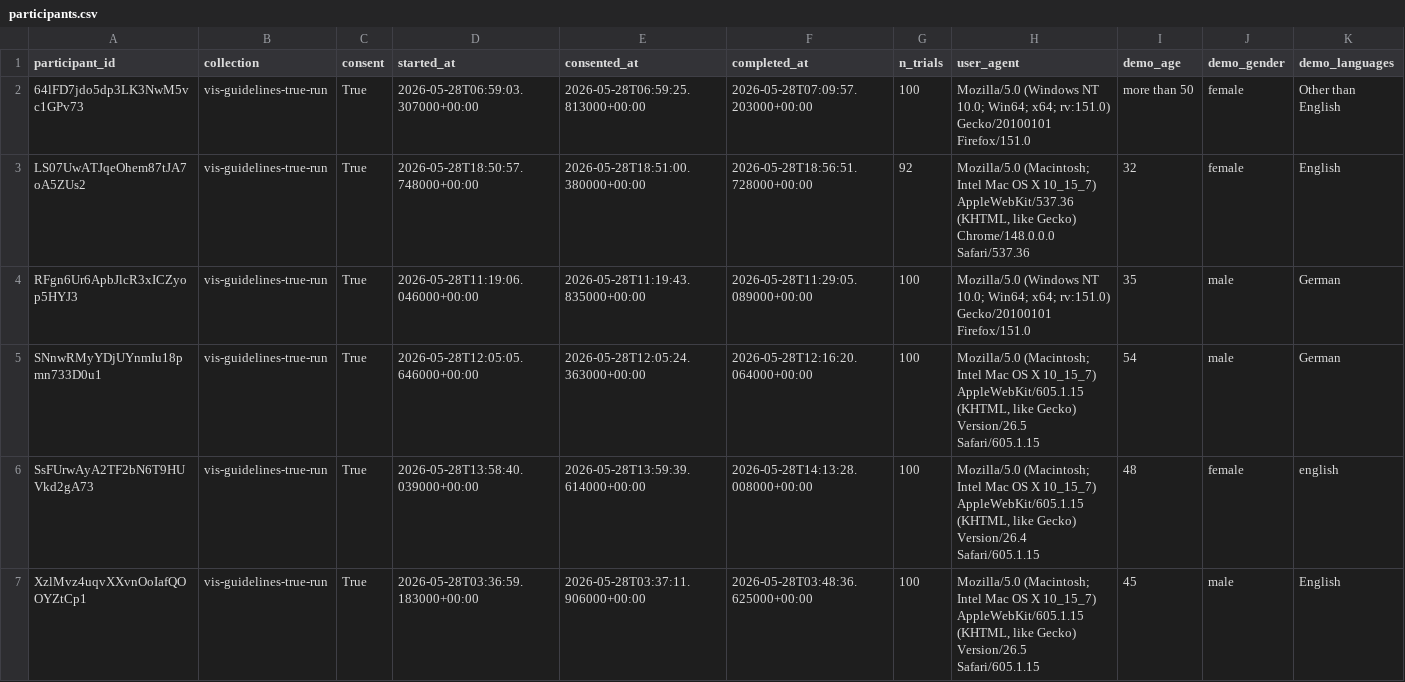
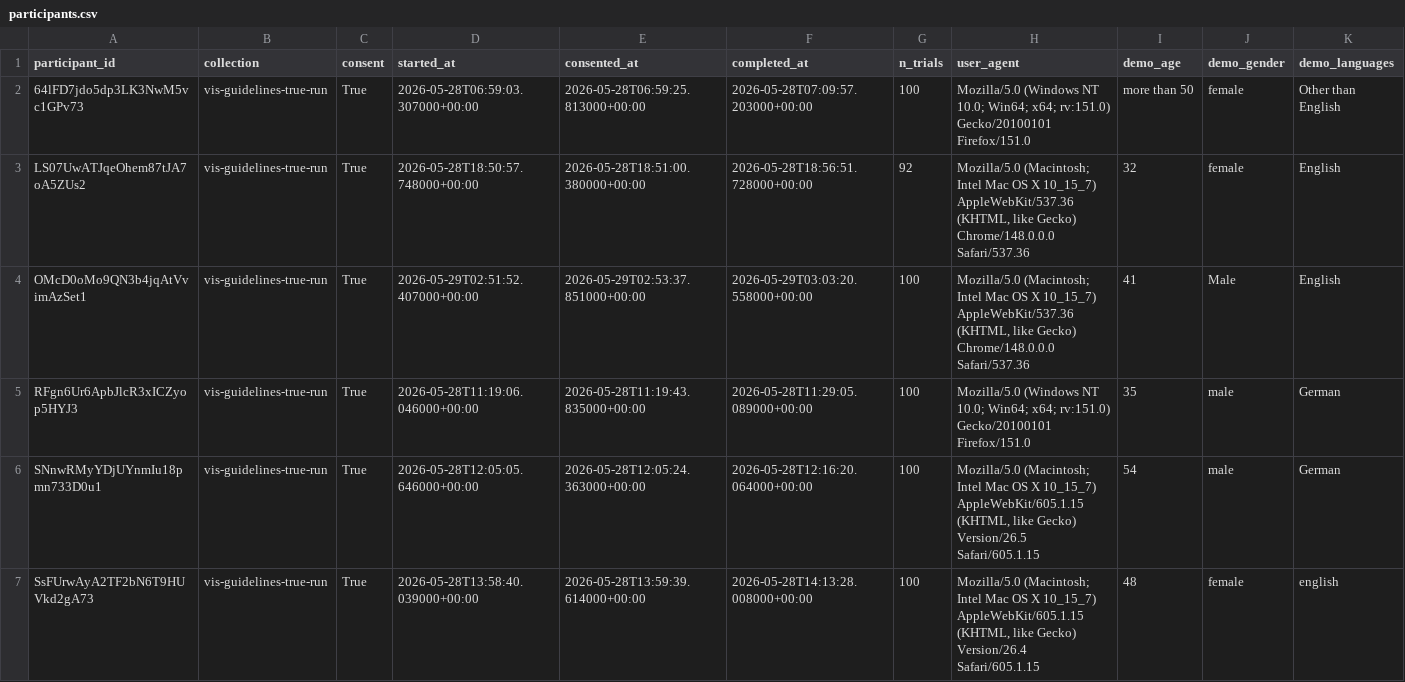
Before and after one commit to SchlossVRL/vis_guidelines, a CSV file: data/participants.csv, drawn as a sheet; only a part is shown; the shorter side is filled out with more unchanged rows; rows hold the shown columns only; the diff names each change by its address in the sheet, - before the commit and + after, or states it on an @@ line.

```diff
--- a/data/participants.csv
+++ b/data/participants.csv
+row 4: OMcD0oMo9QN3b4jqAtVvimAzSet1 | vis-guidelines-true-run | True | 2026-05-29T02:51:52.407000+00:00 | 2026-05-29T02:53:37.851000+00:00 | 2026-05-29T03:03:20.558000+00:00 | 100 | Mozilla/5.0 (Macintosh; Intel Mac OS X 10_15_7) AppleWebKit/537.36 (KHTML, like Gecko) Chrome/148.0.0.0 Safari/537.36 | 41 | Male | English
```
Also changed, not shown: data/responses.csv, 7 other files.
